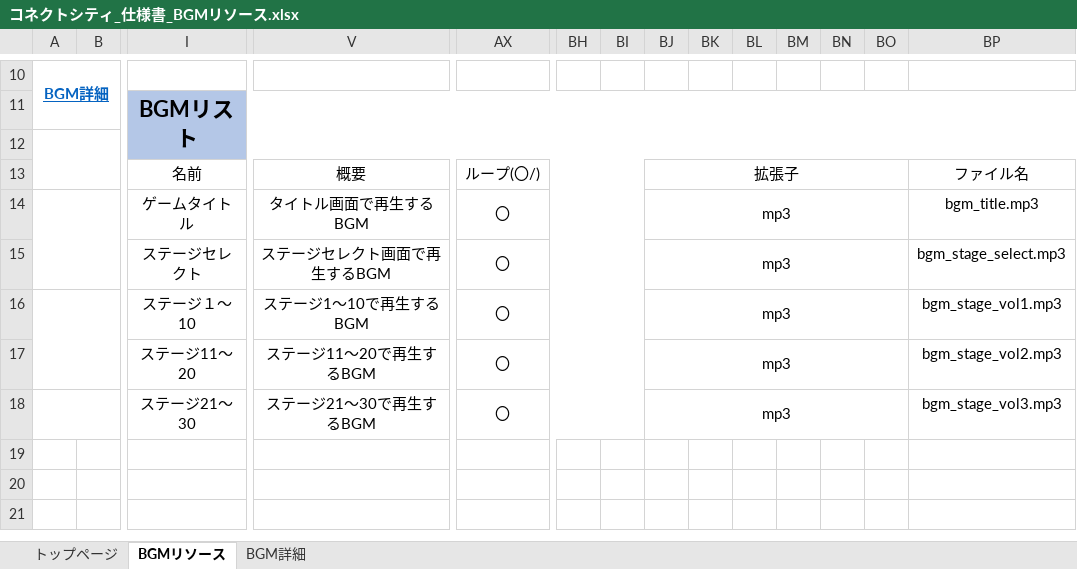
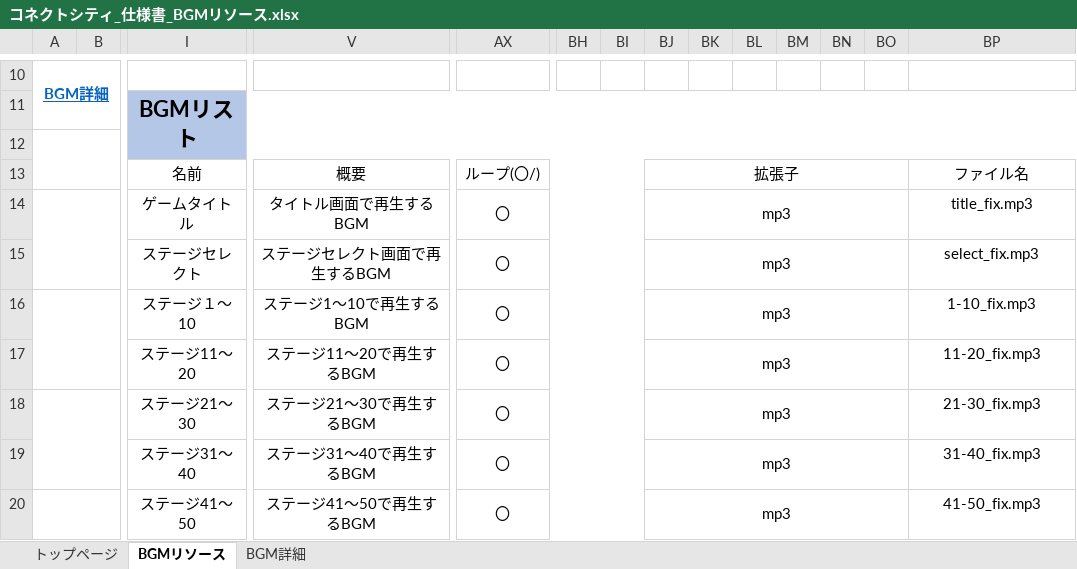
Before and after one commit to ktgitfrog333/Japan_Game_Award_2022, an Excel workbook: 仕様書/コネクトシティ_仕様書_BGMリソース.xlsx, sheet BGMリソース, drawn as a sheet; only a part is shown, gaps mark what is left out; values as stored, in another font and other column widths than the file's, no borders; rows hold the shown columns only; the diff names each change by its address in the sheet, - before the commit and + after, or states it on an @@ line.

Commit message:
▼BGMリソース.xlsx
BGMリソース：「ステージ31～40」～「ステージ41～50」の項目を作成
BGMリソース：各項目のファイル名を変更
BGM詳細：「ステージ31～40」～「ステージ41～50」の項目を作成
BGM詳細：各項目の音楽のイメージを記載
BGM詳細：各項目のファイル名を変更

```diff
--- a/仕様書/コネクトシティ_仕様書_BGMリソース.xlsx (sheet BGMリソース)
+++ b/仕様書/コネクトシティ_仕様書_BGMリソース.xlsx (sheet BGMリソース)
-BP14: bgm_title.mp3
+BP14: title_fix.mp3
-BP15: bgm_stage_select.mp3
+BP15: select_fix.mp3
-BP16: bgm_stage_vol1.mp3
+BP16: 1-10_fix.mp3
-BP17: bgm_stage_vol2.mp3
+BP17: 11-20_fix.mp3
-BP18: bgm_stage_vol3.mp3
+BP18: 21-30_fix.mp3
+row 19:  |  | ステージ31～40 | ステージ31～40で再生するBGM | 〇 |  |  | mp3 |  |  |  |  |  | 31-40_fix.mp3
+row 20:  |  | ステージ41～50 | ステージ41～50で再生するBGM | 〇 |  |  | mp3 |  |  |  |  |  | 41-50_fix.mp3
```
Also changed, not shown: sheet BGM詳細, sheet トップページ.
